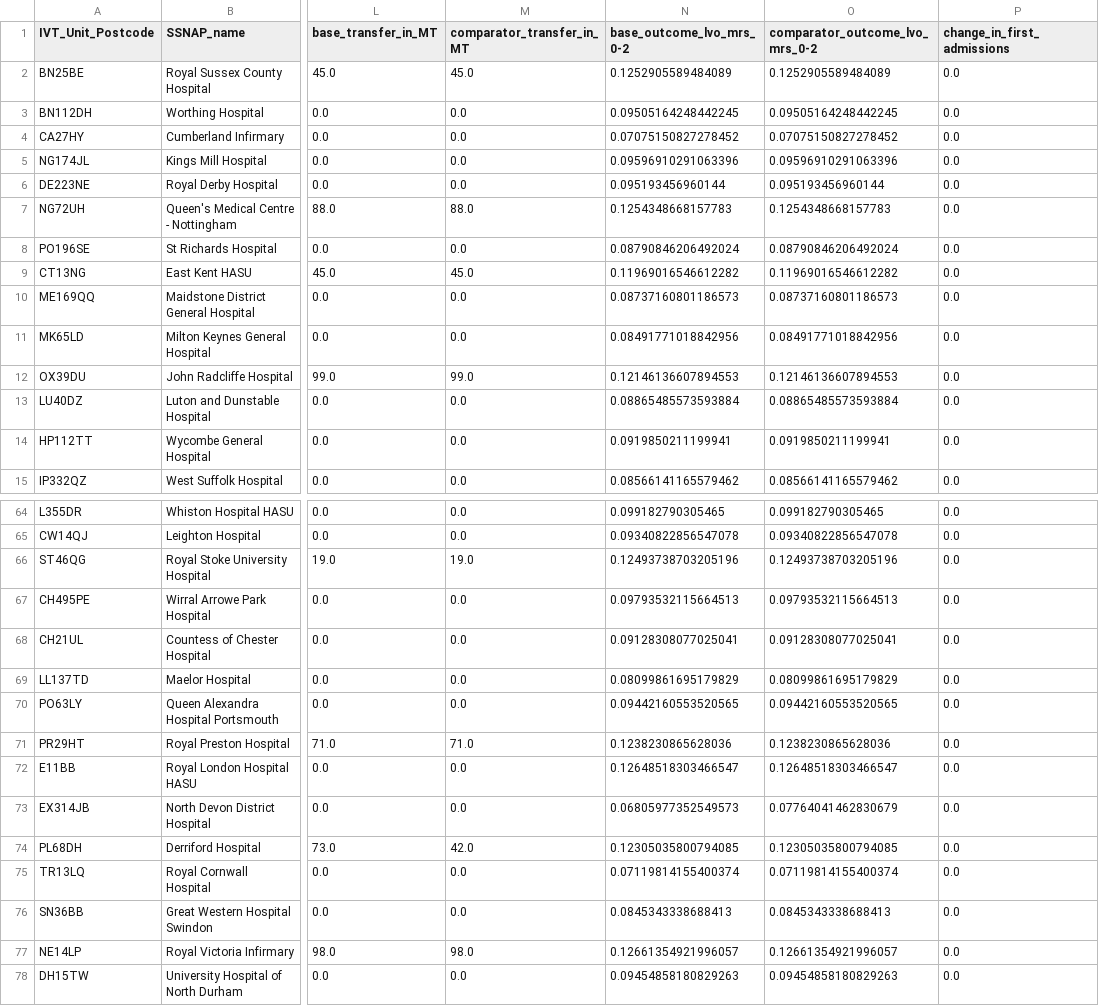
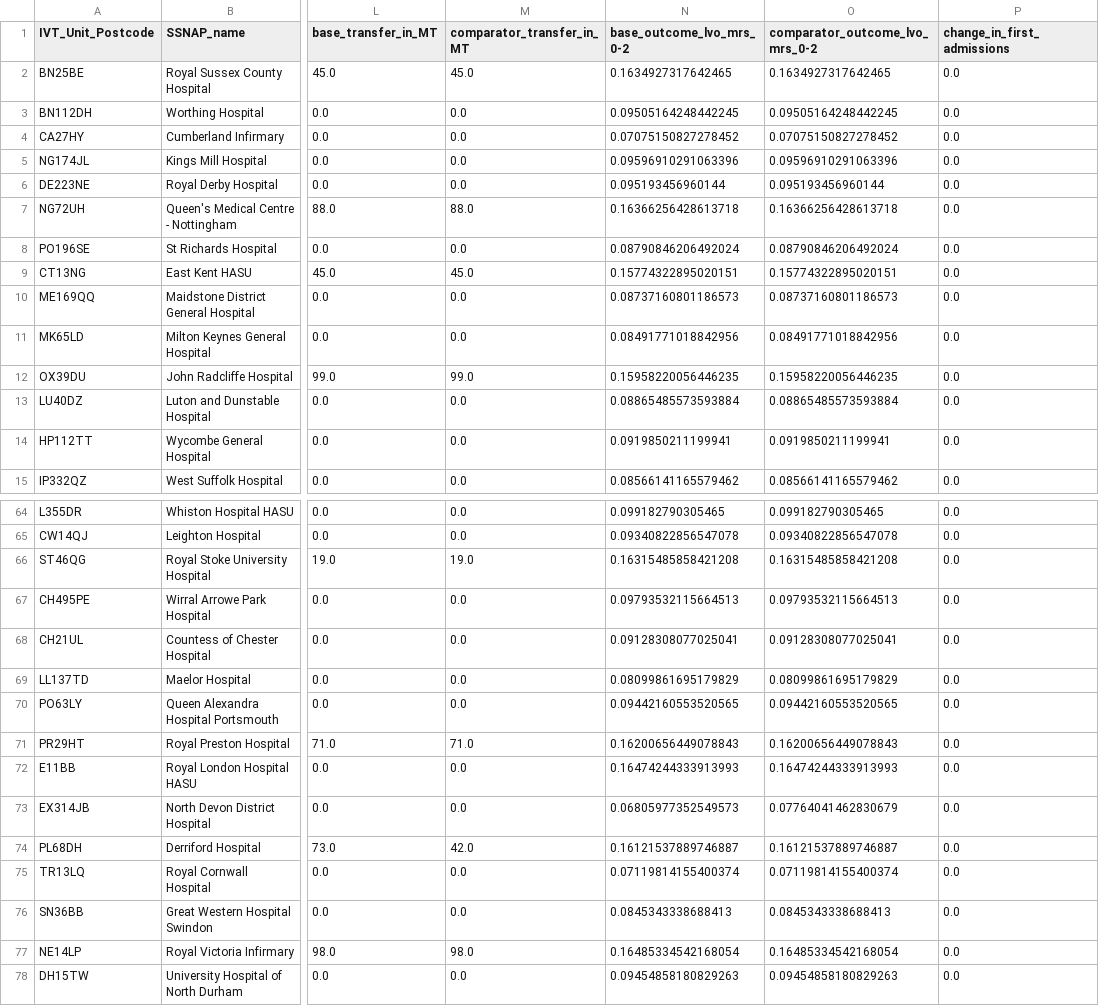
Before and after one commit to stroke-optimist/thrombectomy_location_2026, a CSV file: output/comparison_by_ivt_unit_taunton_worcester_67_percent_transfer.csv, drawn as a sheet; only a part is shown, gaps mark what is left out; the diff covers the shown part only; the diff names each change by its address in the sheet, - before the commit and + after, or states it on an @@ line.

```diff
--- a/output/comparison_by_ivt_unit_taunton_worcester_67_percent_transfer.csv
+++ b/output/comparison_by_ivt_unit_taunton_worcester_67_percent_transfer.csv
-N2 (base_outcome_lvo_mrs_0-2): 0.1252905589484089
+N2 (base_outcome_lvo_mrs_0-2): 0.1634927317642465
-O2 (comparator_outcome_lvo_mrs_0-2): 0.1252905589484089
+O2 (comparator_outcome_lvo_mrs_0-2): 0.1634927317642465
-N7 (base_outcome_lvo_mrs_0-2): 0.1254348668157783
+N7 (base_outcome_lvo_mrs_0-2): 0.16366256428613718
-O7 (comparator_outcome_lvo_mrs_0-2): 0.1254348668157783
+O7 (comparator_outcome_lvo_mrs_0-2): 0.16366256428613718
-N9 (base_outcome_lvo_mrs_0-2): 0.11969016546612282
+N9 (base_outcome_lvo_mrs_0-2): 0.15774322895020151
-O9 (comparator_outcome_lvo_mrs_0-2): 0.11969016546612282
+O9 (comparator_outcome_lvo_mrs_0-2): 0.15774322895020151
-N12 (base_outcome_lvo_mrs_0-2): 0.12146136607894553
+N12 (base_outcome_lvo_mrs_0-2): 0.15958220056446235
-O12 (comparator_outcome_lvo_mrs_0-2): 0.12146136607894553
+O12 (comparator_outcome_lvo_mrs_0-2): 0.15958220056446235
-N66 (base_outcome_lvo_mrs_0-2): 0.12493738703205196
+N66 (base_outcome_lvo_mrs_0-2): 0.16315485858421208
-O66 (comparator_outcome_lvo_mrs_0-2): 0.12493738703205196
+O66 (comparator_outcome_lvo_mrs_0-2): 0.16315485858421208
-N71 (base_outcome_lvo_mrs_0-2): 0.1238230865628036
+N71 (base_outcome_lvo_mrs_0-2): 0.16200656449078843
-O71 (comparator_outcome_lvo_mrs_0-2): 0.1238230865628036
+O71 (comparator_outcome_lvo_mrs_0-2): 0.16200656449078843
-N72 (base_outcome_lvo_mrs_0-2): 0.12648518303466547
+N72 (base_outcome_lvo_mrs_0-2): 0.16474244333913993
-O72 (comparator_outcome_lvo_mrs_0-2): 0.12648518303466547
+O72 (comparator_outcome_lvo_mrs_0-2): 0.16474244333913993
-N74 (base_outcome_lvo_mrs_0-2): 0.12305035800794085
+N74 (base_outcome_lvo_mrs_0-2): 0.16121537889746887
-O74 (comparator_outcome_lvo_mrs_0-2): 0.12305035800794085
+O74 (comparator_outcome_lvo_mrs_0-2): 0.16121537889746887
-N77 (base_outcome_lvo_mrs_0-2): 0.12661354921996057
+N77 (base_outcome_lvo_mrs_0-2): 0.16485334542168054
-O77 (comparator_outcome_lvo_mrs_0-2): 0.12661354921996057
+O77 (comparator_outcome_lvo_mrs_0-2): 0.16485334542168054
```
Also changed, not shown: 38 edited cells elsewhere in this file, 4 other files.
